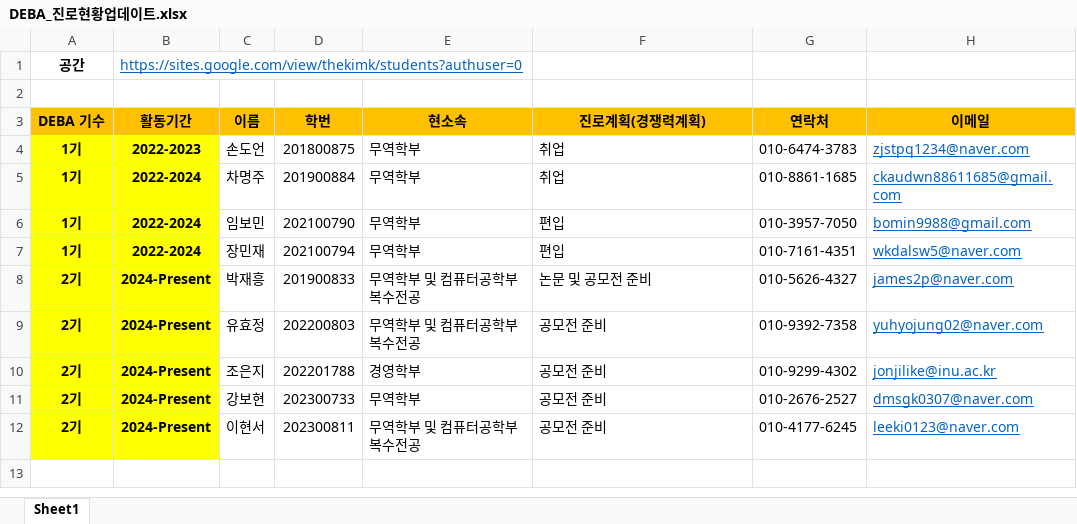
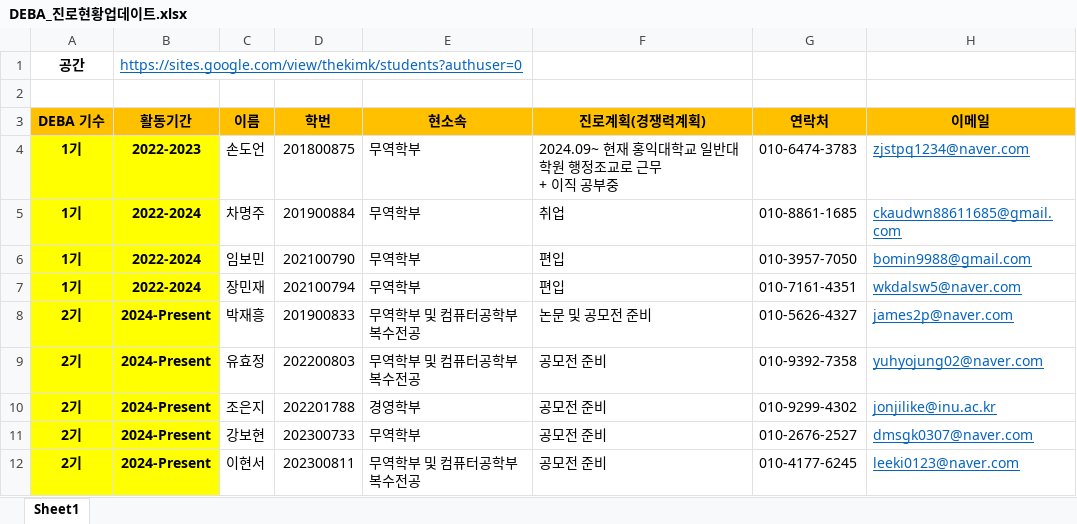
Before and after one commit to thekimk/DEBA-Research, an Excel workbook: [Document]/진로현황사진/DEBA_진로현황업데이트.xlsx, sheet Sheet1, drawn as a sheet; values as stored, in another font and other column widths than the file's, no borders; charts and pictures not drawn; ↵ is a line break in a cell; the diff names each change by its address in the sheet, - before the commit and + after, or states it on an @@ line.

```diff
--- a/[Document]/진로현황사진/DEBA_진로현황업데이트.xlsx (sheet Sheet1)
+++ b/[Document]/진로현황사진/DEBA_진로현황업데이트.xlsx (sheet Sheet1)
-F4 (진로계획(경쟁력계획)): 취업
+F4 (진로계획(경쟁력계획)): 2024.09~ 현재 홍익대학교 일반대학원 행정조교로 근무 ↵ + 이직 공부중
```
Also changed, not shown: 1 other file.
